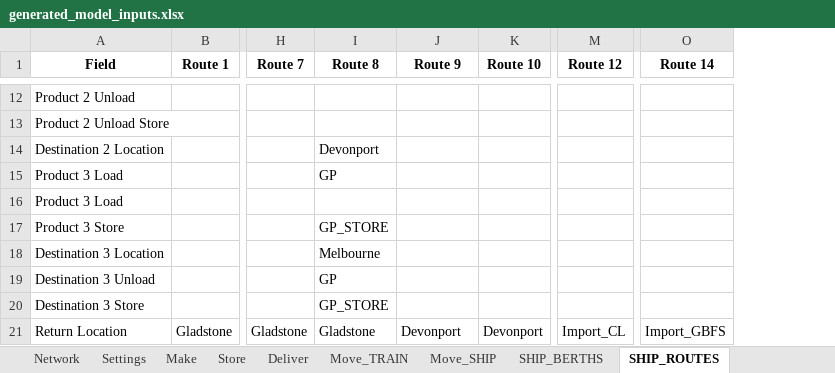
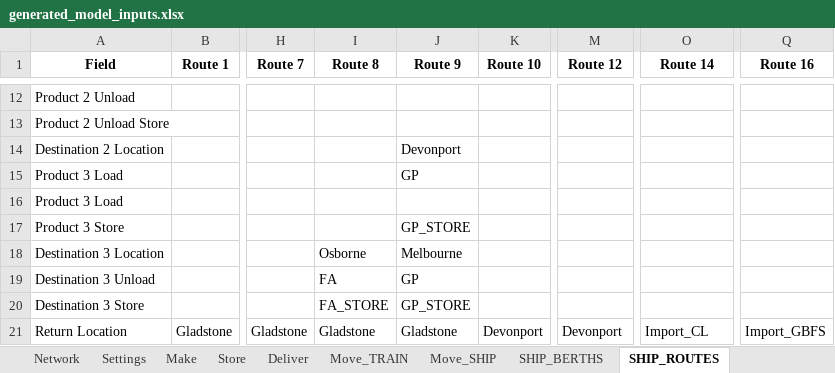
Before and after one commit to ZPrins/CA, an Excel workbook: generated_model_inputs.xlsx, sheet SHIP_ROUTES, drawn as a sheet; only a part is shown, gaps mark what is left out; values as stored, in another font and other column widths than the file's, no borders; the diff covers the shown part only; the diff names each change by its address in the sheet, - before the commit and + after, or states it on an @@ line.

```diff
--- a/generated_model_inputs.xlsx (sheet SHIP_ROUTES)
+++ b/generated_model_inputs.xlsx (sheet SHIP_ROUTES)
+column Q (Route 16), row 21: Import_GBFS
-I14 (Route 8): Devonport
+I14 (Route 8): (empty)
-J14 (Route 9): (empty)
+J14 (Route 9): Devonport
-I15 (Route 8): GP
+I15 (Route 8): (empty)
-J15 (Route 9): (empty)
+J15 (Route 9): GP
-I17 (Route 8): GP_STORE
+I17 (Route 8): (empty)
-J17 (Route 9): (empty)
+J17 (Route 9): GP_STORE
-I18 (Route 8): Melbourne
+I18 (Route 8): Osborne
-J18 (Route 9): (empty)
+J18 (Route 9): Melbourne
-I19 (Route 8): GP
+I19 (Route 8): FA
-J19 (Route 9): (empty)
+J19 (Route 9): GP
-I20 (Route 8): GP_STORE
+I20 (Route 8): FA_STORE
-J20 (Route 9): (empty)
+J20 (Route 9): GP_STORE
-J21 (Route 9): Devonport
+J21 (Route 9): Gladstone
-M21 (Route 12): Import_CL
+M21 (Route 12): Devonport
-O21 (Route 14): Import_GBFS
+O21 (Route 14): Import_CL
```
Also changed, not shown: 31 edited cells elsewhere in this sheet, sheet Log, sheet SHIP_DISTANCES, Model Inputs.xlsx, 2 other files.
